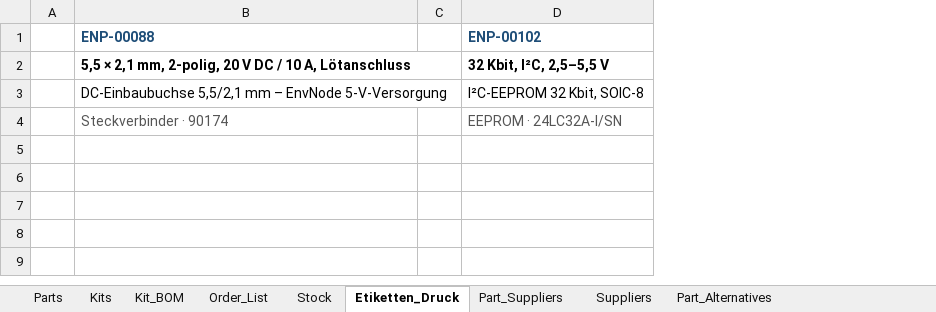
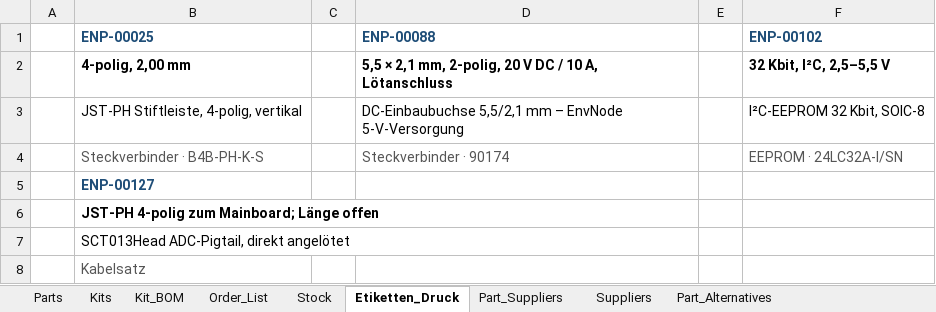
Before and after one commit to magicamun/EnvNode, an Excel workbook: hardware/EnvNode_Parts.xlsx, sheet Etiketten_Druck, drawn as a sheet; values as stored, in another font and other column widths than the file's, no borders; the diff names each change by its address in the sheet, - before the commit and + after, or states it on an @@ line.

```diff
--- a/hardware/EnvNode_Parts.xlsx (sheet Etiketten_Druck)
+++ b/hardware/EnvNode_Parts.xlsx (sheet Etiketten_Druck)
+column B (ENP-00025), rows 2-4: 4-polig, 2,00 mm | JST-PH Stiftleiste, 4-polig, vertikal | Steckverbinder · B4B-PH-K-S
+column C, empty
+row 5:  | ENP-00127
+row 6:  | JST-PH 4-polig zum Mainboard; Länge offen
+row 7:  | SCT013Head ADC-Pigtail, direkt angelötet
+row 8:  | Kabelsatz
```
Also changed, not shown: sheet Stock, sheet Order_List, sheet Parts, sheet Kit_BOM, sheet Part_Suppliers, sheet Part_Alternatives, formulas that keep their value, hidden cells.
